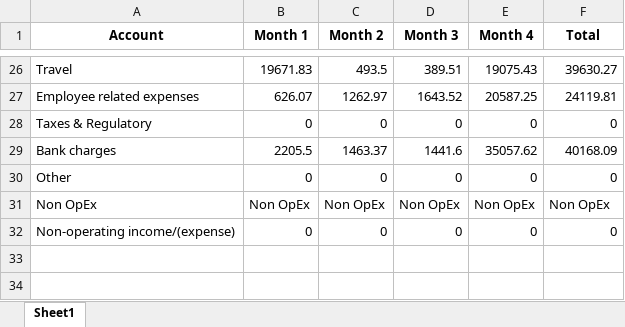
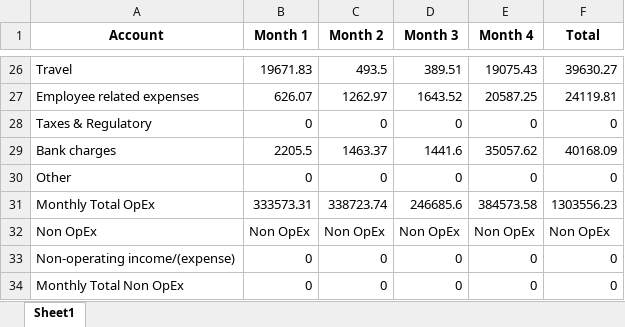
Before and after one commit to rukus05/Spring-Python, an Excel workbook: Financial Statements/df_NYC.xlsx, sheet Sheet1, drawn as a sheet; only a part is shown, gaps mark what is left out; values as stored, in another font and other column widths than the file's, no borders; the diff names each change by its address in the sheet, - before the commit and + after, or states it on an @@ line.

```diff
--- a/Financial Statements/df_NYC.xlsx (sheet Sheet1)
+++ b/Financial Statements/df_NYC.xlsx (sheet Sheet1)
+row 31: Monthly Total OpEx | 333573.31 | 338723.74 | 246685.6 | 384573.58 | 1303556.23
+row 34: Monthly Total Non OpEx | 0 | 0 | 0 | 0 | 0
```
Also changed, not shown: Financial Statements/ALL_Sites.xlsx, Financial Statements/df_HQ.xlsx, 10 other files.
